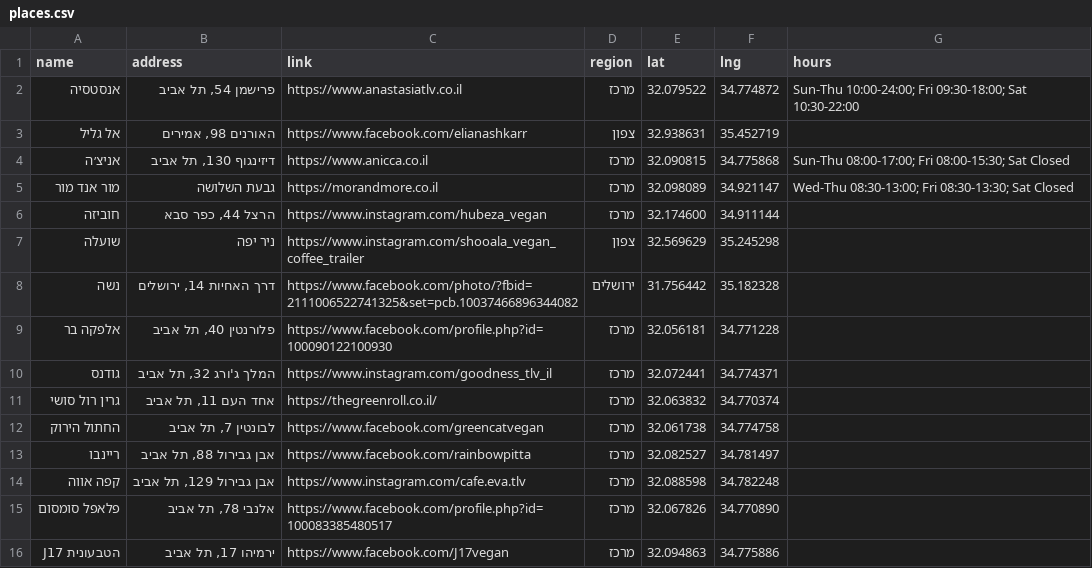
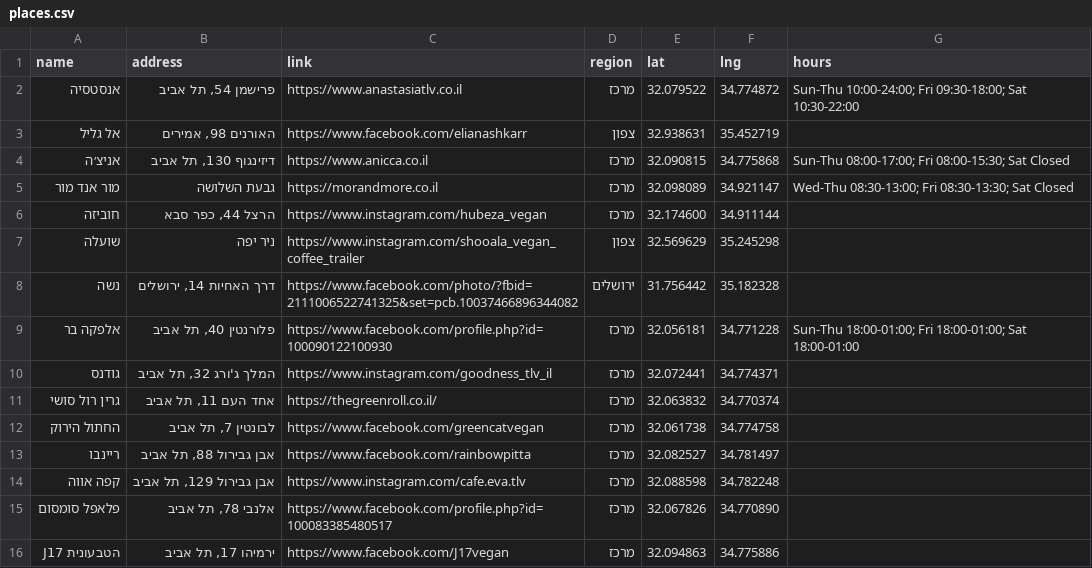
Before and after one commit to gilkremer123/vegan, a CSV file: places.csv, drawn as a sheet; only a part is shown.

Commit message:
feat: add operating hours for "אלפקה בר" in places.csv

```diff
--- a/places.csv
+++ b/places.csv
@@ -8,3 +8,3 @@ name,address,link,region,lat,lng,hours
 "נשה","דרך האחיות 14, ירושלים","https://www.facebook.com/photo/?fbid=2111006522741325&set=pcb.10037466896344082","ירושלים",31.756442,35.182328,""
-"אלפקה בר","פלורנטין 40, תל אביב","https://www.facebook.com/profile.php?id=100090122100930","מרכז",32.056181,34.771228,""
+"אלפקה בר","פלורנטין 40, תל אביב","https://www.facebook.com/profile.php?id=100090122100930","מרכז",32.056181,34.771228,"Sun-Thu 18:00-01:00; Fri 18:00-01:00; Sat 18:00-01:00"
 "גודנס","המלך ג'ורג 32, תל אביב","https://www.instagram.com/goodness_tlv_il","מרכז",32.072441,34.774371,""
```
